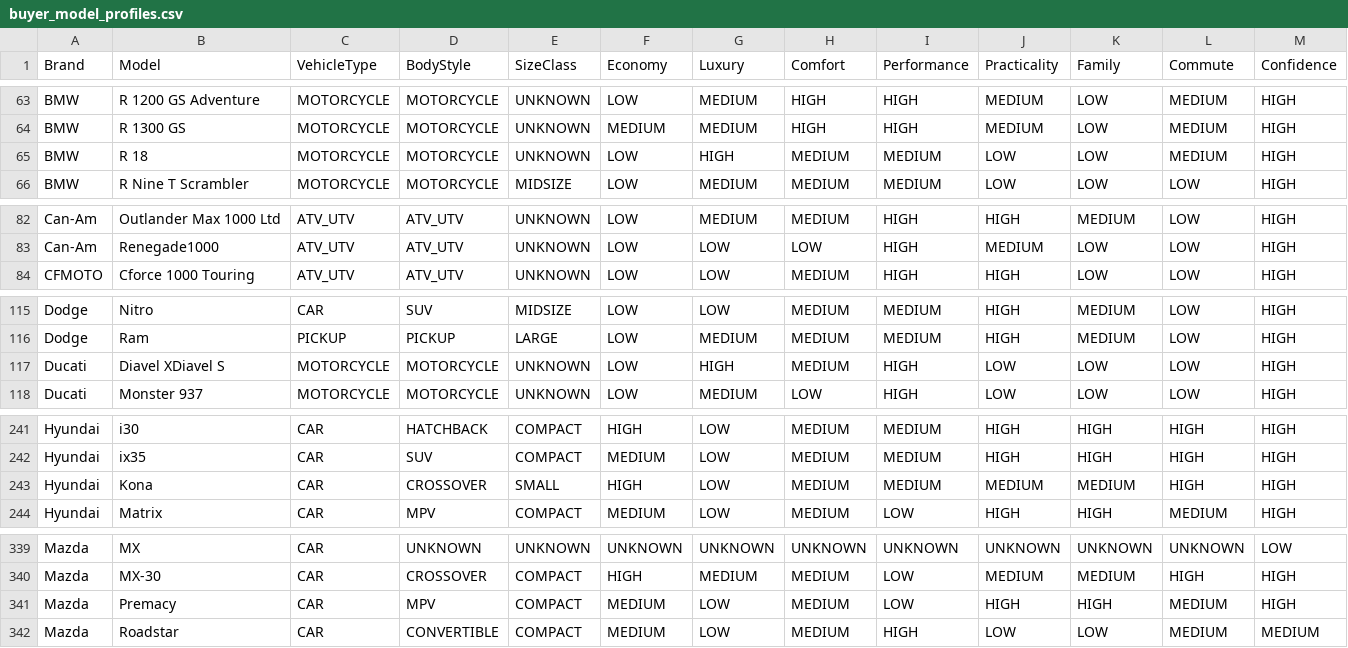
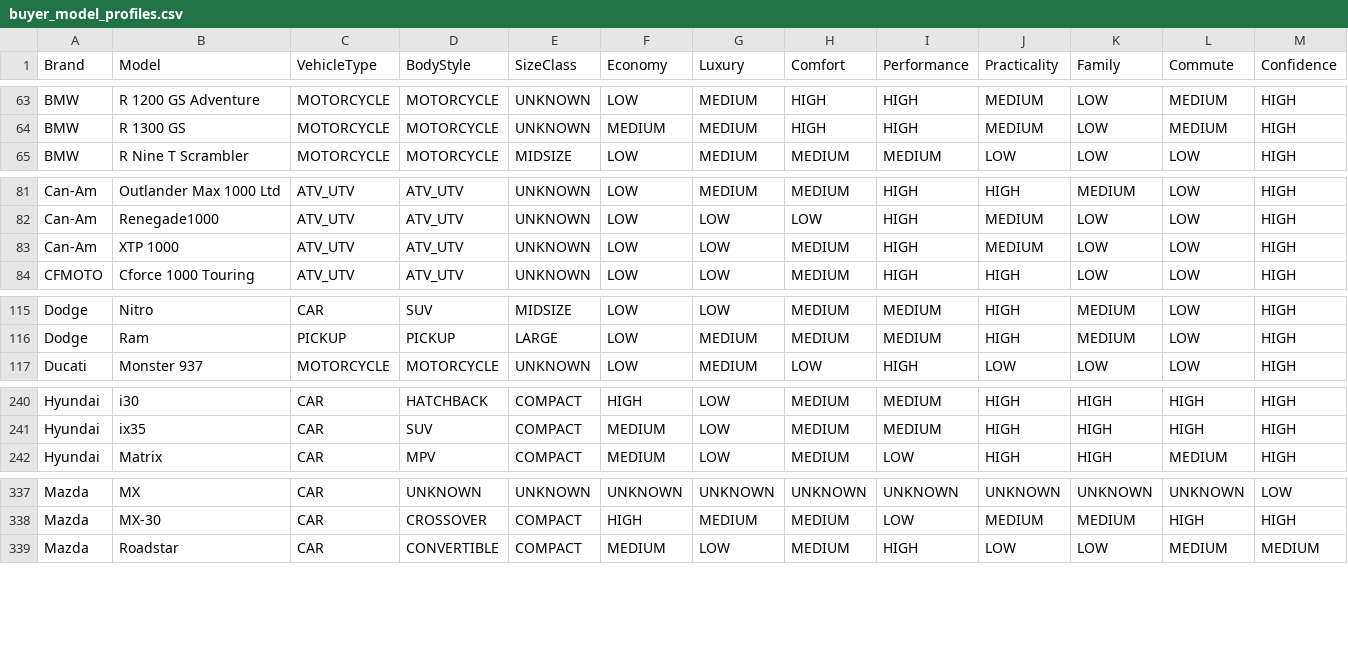
Before and after one commit to sokm5820/car-valuation-backend, a CSV file: buyer_model_profiles.csv, drawn as a sheet; only a part is shown, gaps mark what is left out; removed rows and columns are numbered as before the commit, all else as after; rows hold the shown columns only; the diff covers the shown part only; the diff names each change by its address in the sheet, - before the commit and + after, or states it on an @@ line.

Commit message:
Update buyer model profiles 2026-09-06

```diff
--- a/buyer_model_profiles.csv
+++ b/buyer_model_profiles.csv
-row 65: BMW | R 18 | MOTORCYCLE | MOTORCYCLE | UNKNOWN | LOW | HIGH | MEDIUM | MEDIUM | LOW | LOW | MEDIUM | HIGH
+row 83: Can-Am | XTP 1000 | ATV_UTV | ATV_UTV | UNKNOWN | LOW | LOW | MEDIUM | HIGH | MEDIUM | LOW | LOW | HIGH
-row 117: Ducati | Diavel XDiavel S | MOTORCYCLE | MOTORCYCLE | UNKNOWN | LOW | HIGH | MEDIUM | HIGH | LOW | LOW | LOW | HIGH
-row 243: Hyundai | Kona | CAR | CROSSOVER | SMALL | HIGH | LOW | MEDIUM | MEDIUM | MEDIUM | MEDIUM | HIGH | HIGH
-row 341: Mazda | Premacy | CAR | MPV | COMPACT | MEDIUM | LOW | MEDIUM | LOW | HIGH | HIGH | MEDIUM | HIGH
```
Also changed, not shown: 3 added rows and 1 removed row elsewhere in this file.
